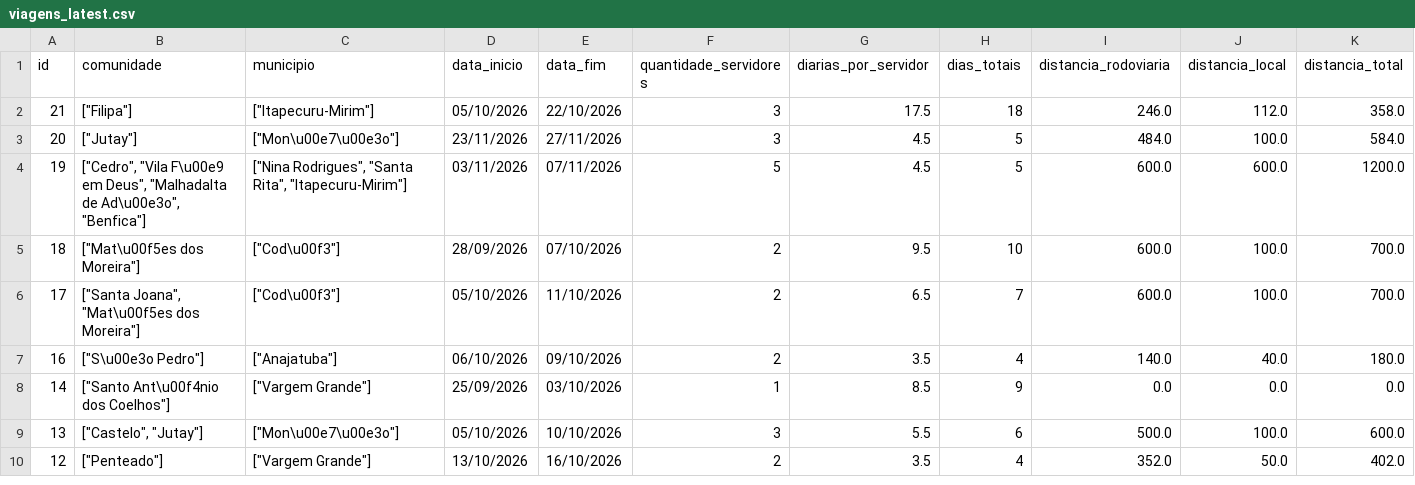
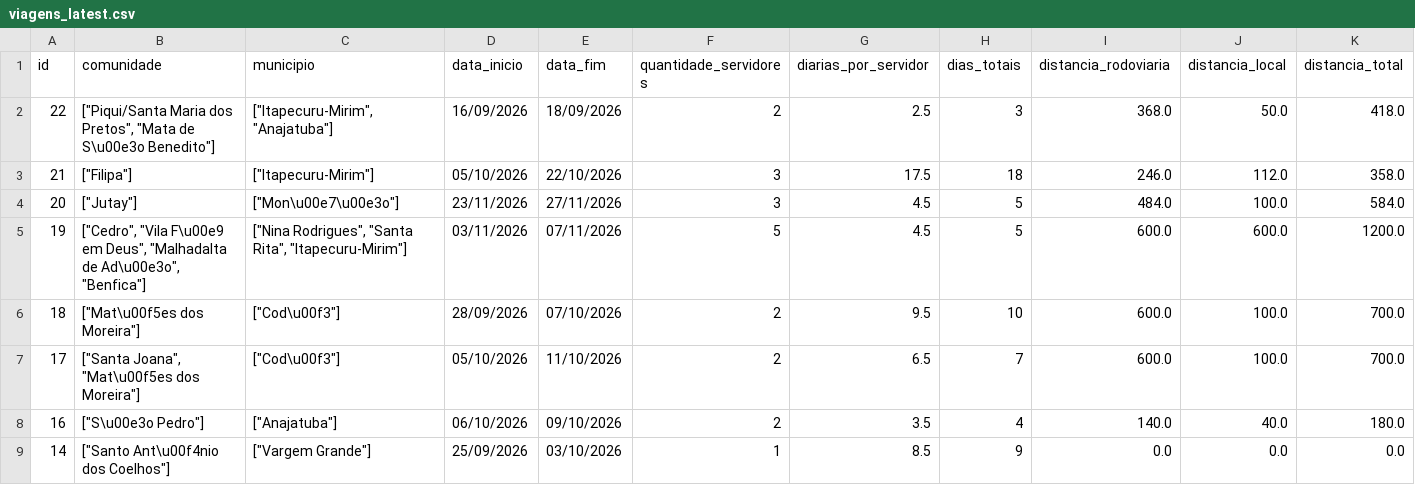
Before and after one commit to michaeljmcardoso/Quilombo-Viagens-master, a CSV file: dados/viagens_latest.csv, drawn as a sheet; only a part is shown; the shorter side is filled out with more unchanged rows; rows hold the shown columns only; the diff names each change by its address in the sheet, - before the commit and + after, or states it on an @@ line.

Commit message:
📝 Nova viagem cadastrada - Piqui/Santa Maria dos Pretos, Mata de São Benedito - 27/09/2026 14:48:54

```diff
--- a/dados/viagens_latest.csv
+++ b/dados/viagens_latest.csv
+row 2: 22 | ["Piqui/Santa Maria dos Pretos", "Mata de S\u00e3o Benedito"] | ["Itapecuru-Mirim", "Anajatuba"] | 16/09/2026 | 18/09/2026 | 2 | 2.5 | 3 | 368.0 | 50.0 | 418.0
```
Also changed, not shown: 2 other files.
